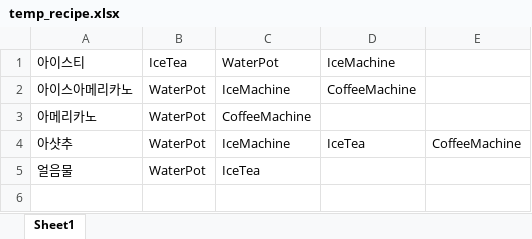
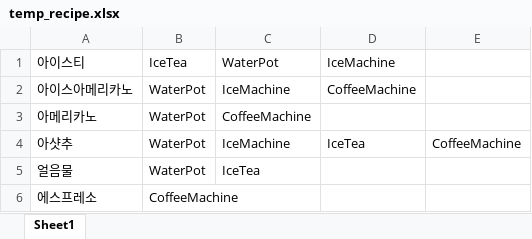
Before and after one commit to JJamJun/Team_one_cubed, an Excel workbook: temp_recipe.xlsx, sheet Sheet1, drawn as a sheet; values as stored, in another font and other column widths than the file's, no borders; the diff names each change by its address in the sheet, - before the commit and + after, or states it on an @@ line.

```diff
--- a/temp_recipe.xlsx (sheet Sheet1)
+++ b/temp_recipe.xlsx (sheet Sheet1)
+row 6: 에스프레소 | CoffeeMachine
```
Also changed, not shown: 13 other files.
